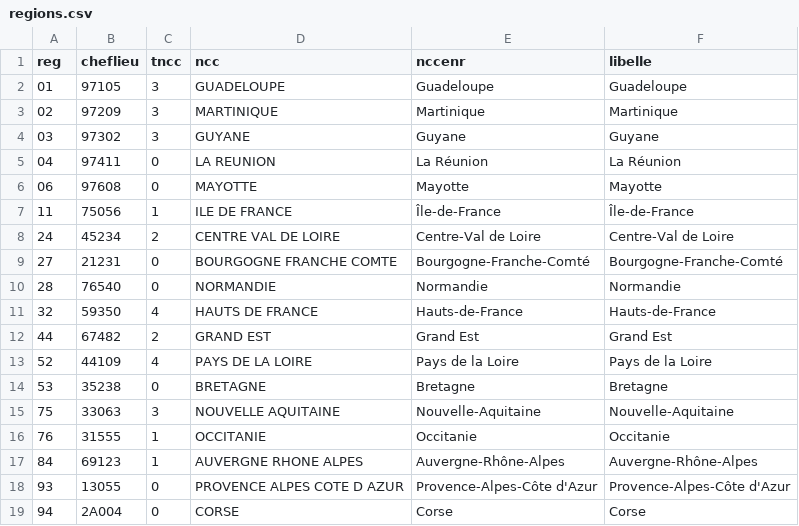
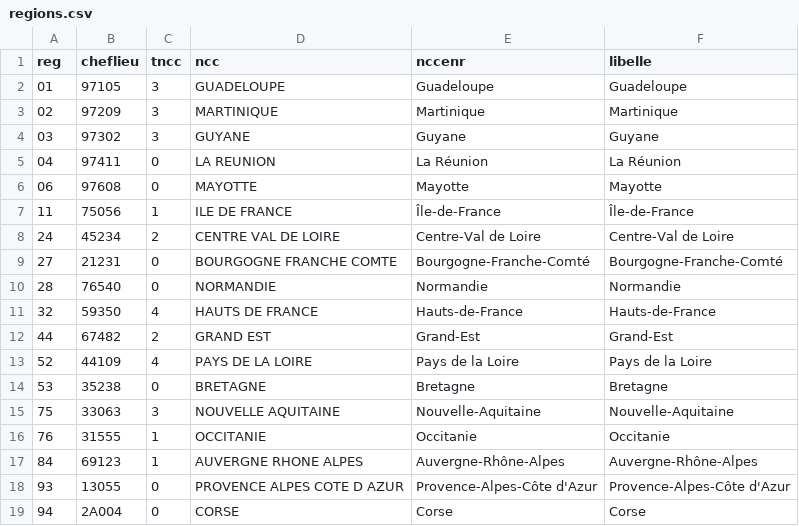
Before and after one commit to datagouv/decoupage-administratif, a CSV file: sources/regions.csv, drawn as a sheet.

Commit message:
Typo: Grand Est => Grand-Est

```diff
--- a/sources/regions.csv
+++ b/sources/regions.csv
@@ -11,3 +11,3 @@
 "32","59350","4",HAUTS DE FRANCE,Hauts-de-France,Hauts-de-France
-"44","67482","2",GRAND EST,Grand Est,Grand Est
+"44","67482","2",GRAND EST,Grand-Est,Grand-Est
 "52","44109","4",PAYS DE LA LOIRE,Pays de la Loire,Pays de la Loire
```
